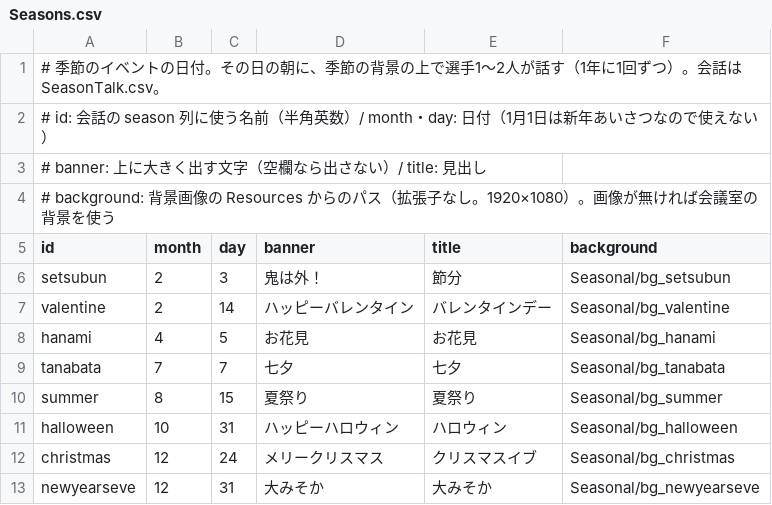
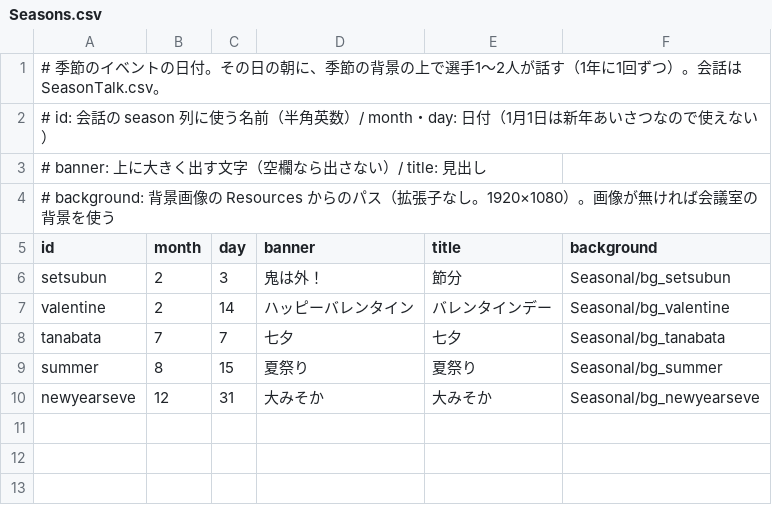
Before and after one commit to hidekazu1982/soccer_life, a CSV file: Assets/Resources/Master/Seasons.csv, drawn as a sheet.

```diff
--- a/Assets/Resources/Master/Seasons.csv
+++ b/Assets/Resources/Master/Seasons.csv
@@ -7,7 +7,4 @@ setsubun,2,3,鬼は外！,節分,Seasonal/bg_setsubun
 valentine,2,14,ハッピーバレンタイン,バレンタインデー,Seasonal/bg_valentine
-hanami,4,5,お花見,お花見,Seasonal/bg_hanami
 tanabata,7,7,七夕,七夕,Seasonal/bg_tanabata
 summer,8,15,夏祭り,夏祭り,Seasonal/bg_summer
-halloween,10,31,ハッピーハロウィン,ハロウィン,Seasonal/bg_halloween
-christmas,12,24,メリークリスマス,クリスマスイブ,Seasonal/bg_christmas
 newyearseve,12,31,大みそか,大みそか,Seasonal/bg_newyearseve
```
Also changed, not shown: Assets/Resources/Character3/layout.csv, Assets/Resources/Master/SeasonTalk.csv, 32 other files.
